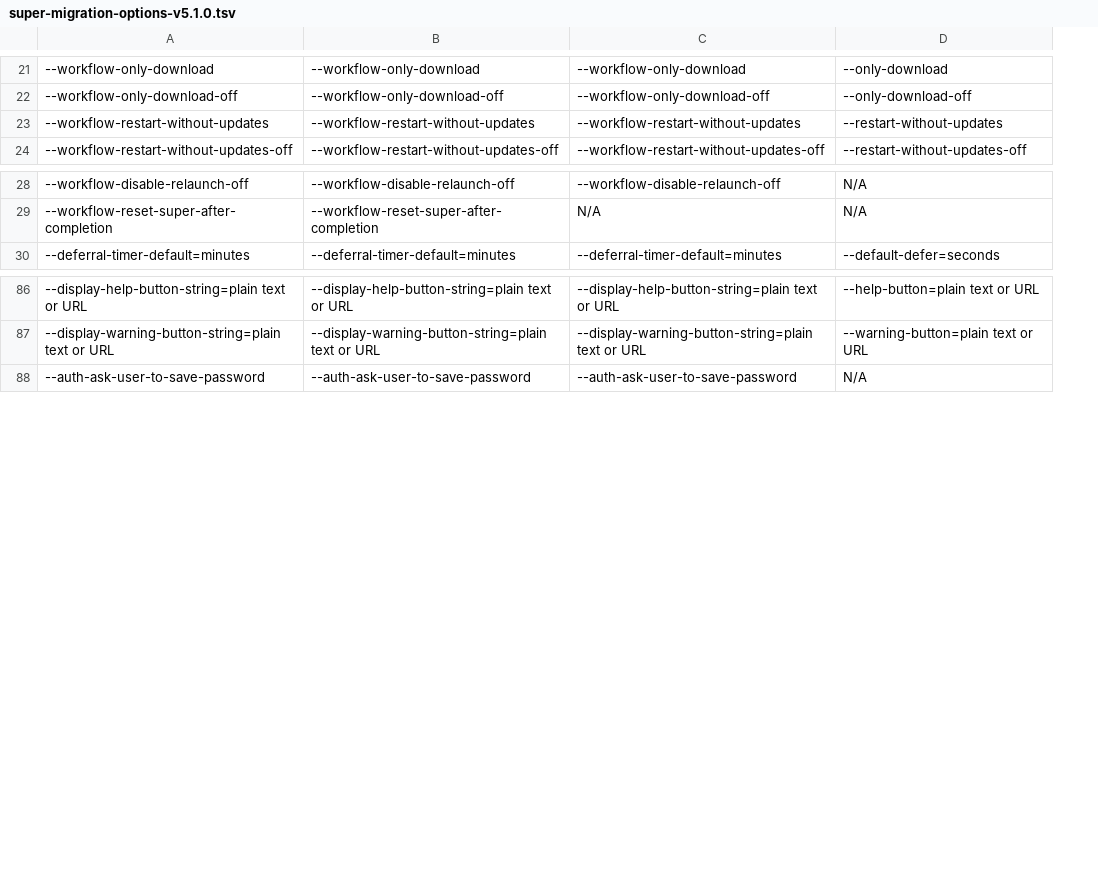
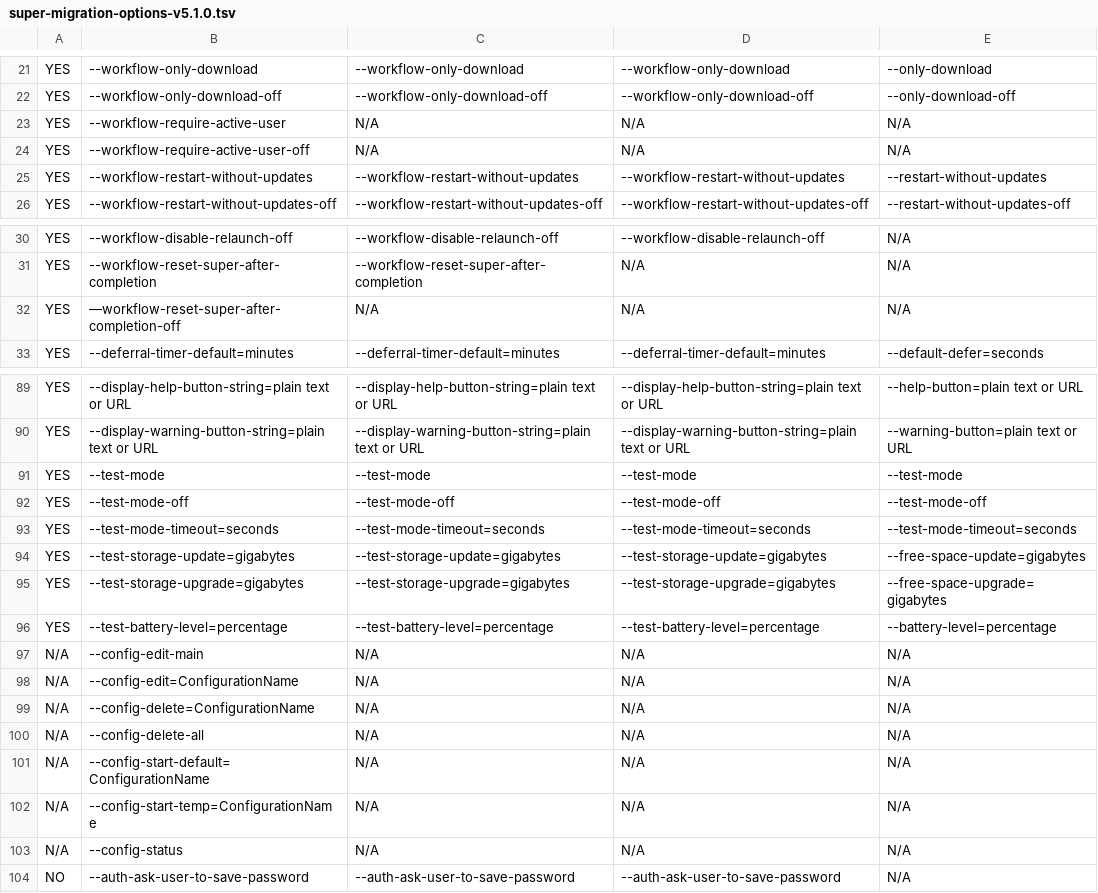
Before and after one commit to Macjutsu/super, a TSV file: Super-Friends/super-migration-options-v5.1.0.tsv, drawn as a sheet; only a part is shown, gaps mark what is left out; the diff names each change by its address in the sheet, - before the commit and + after, or states it on an @@ line.

```diff
--- a/Super-Friends/super-migration-options-v5.1.0.tsv
+++ b/Super-Friends/super-migration-options-v5.1.0.tsv
+column A, rows 21-22: YES | YES; rows 25-26: YES | YES; rows 30-31: YES | YES; row 33: YES; rows 89-90: YES | YES; row 104: NO
+row 23: YES | --workflow-require-active-user | N/A | N/A | N/A
+row 24: YES | --workflow-require-active-user-off | N/A | N/A | N/A
+row 32: YES | —workflow-reset-super-after-completion-off | N/A | N/A | N/A
@@ row 105 moved to row 91: YES @@
@@ row 106 moved to row 92: YES @@
@@ row 107 moved to row 93: YES @@
@@ row 108 moved to row 94: YES @@
@@ row 109 moved to row 95: YES @@
@@ row 110 moved to row 96: YES @@
+row 97: N/A | --config-edit-main | N/A | N/A | N/A
+row 98: N/A | --config-edit=ConfigurationName | N/A | N/A | N/A
+row 99: N/A | --config-delete=ConfigurationName | N/A | N/A | N/A
+row 100: N/A | --config-delete-all | N/A | N/A | N/A
+row 101: N/A | --config-start-default=ConfigurationName | N/A | N/A | N/A
+row 102: N/A | --config-start-temp=ConfigurationName | N/A | N/A | N/A
@@ row 111 moved to row 103: N/A @@
```
Also changed, not shown: Super-Friends/super-migration-managed-preferences-v5.1.0.tsv, 5 other files.
